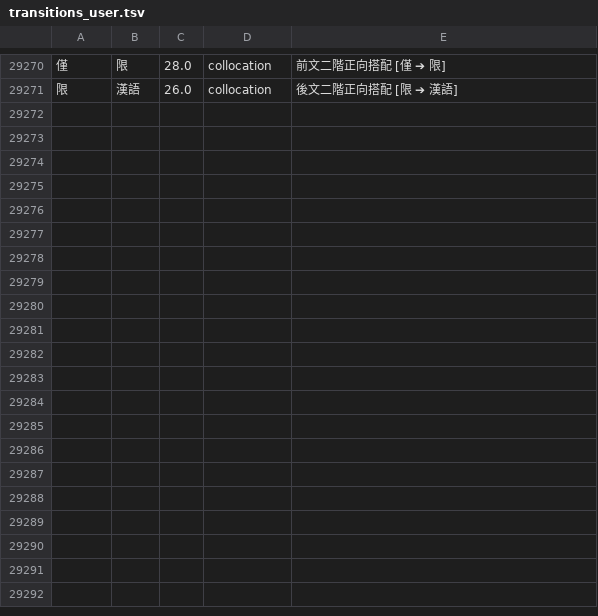
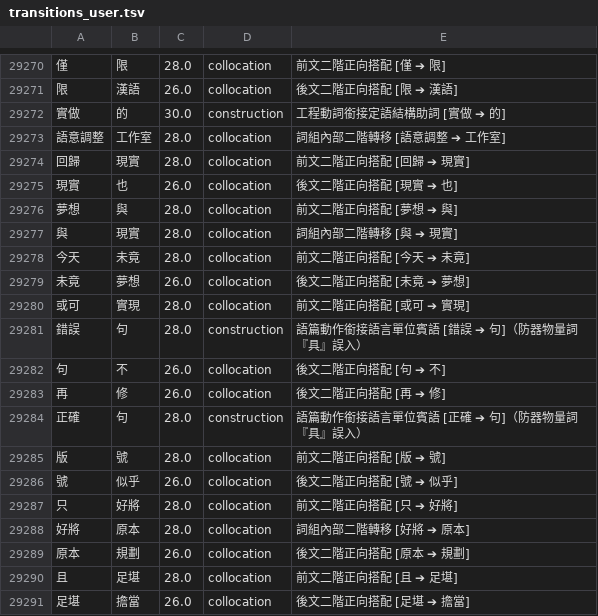
Before and after one commit to Yuktesha/ruhi, a TSV file: ruhi_lexicon/data/transitions_user.tsv, drawn as a sheet; only a part is shown, gaps mark what is left out; the diff covers the shown part only; the diff names each change by its address in the sheet, - before the commit and + after, or states it on an @@ line.

Commit message:
feat(release): RuhI v0.6.0 - Four-Corner Smart IME (4x5 Numpad + Main KB Dual-Zone), 76,299-entry lexicon, 4K interactive tutorial & Viterbi sandbox

```diff
--- a/ruhi_lexicon/data/transitions_user.tsv
+++ b/ruhi_lexicon/data/transitions_user.tsv
+row 29272: 實做 | 的 | 30.0 | construction | 工程動詞銜接定語結構助詞 [實做 ➔ 的]
+row 29273: 語意調整 | 工作室 | 28.0 | collocation | 詞組內部二階轉移 [語意調整 ➔ 工作室]
+row 29274: 回歸 | 現實 | 28.0 | collocation | 前文二階正向搭配 [回歸 ➔ 現實]
+row 29275: 現實 | 也 | 26.0 | collocation | 後文二階正向搭配 [現實 ➔ 也]
+row 29276: 夢想 | 與 | 28.0 | collocation | 前文二階正向搭配 [夢想 ➔ 與]
+row 29277: 與 | 現實 | 28.0 | collocation | 詞組內部二階轉移 [與 ➔ 現實]
+row 29278: 今天 | 未竟 | 28.0 | collocation | 前文二階正向搭配 [今天 ➔ 未竟]
+row 29279: 未竟 | 夢想 | 26.0 | collocation | 後文二階正向搭配 [未竟 ➔ 夢想]
+row 29280: 或可 | 實現 | 28.0 | collocation | 前文二階正向搭配 [或可 ➔ 實現]
+row 29281: 錯誤 | 句 | 28.0 | construction | 語篇動作銜接語言單位賓語 [錯誤 ➔ 句]（防器物量詞『具』誤入）
+row 29282: 句 | 不 | 26.0 | collocation | 後文二階正向搭配 [句 ➔ 不]
+row 29283: 再 | 修 | 26.0 | collocation | 後文二階正向搭配 [再 ➔ 修]
+row 29284: 正確 | 句 | 28.0 | construction | 語篇動作銜接語言單位賓語 [正確 ➔ 句]（防器物量詞『具』誤入）
+row 29285: 版 | 號 | 28.0 | collocation | 前文二階正向搭配 [版 ➔ 號]
+row 29286: 號 | 似乎 | 26.0 | collocation | 後文二階正向搭配 [號 ➔ 似乎]
+row 29287: 只 | 好將 | 28.0 | collocation | 前文二階正向搭配 [只 ➔ 好將]
+row 29288: 好將 | 原本 | 28.0 | collocation | 詞組內部二階轉移 [好將 ➔ 原本]
+row 29289: 原本 | 規劃 | 26.0 | collocation | 後文二階正向搭配 [原本 ➔ 規劃]
+row 29290: 且 | 足堪 | 28.0 | collocation | 前文二階正向搭配 [且 ➔ 足堪]
+row 29291: 足堪 | 擔當 | 26.0 | collocation | 後文二階正向搭配 [足堪 ➔ 擔當]
```
Also changed, not shown: 12 added rows elsewhere in this file, ruhi_lexicon/data/lexicon_domain.tsv, 36 other files.
